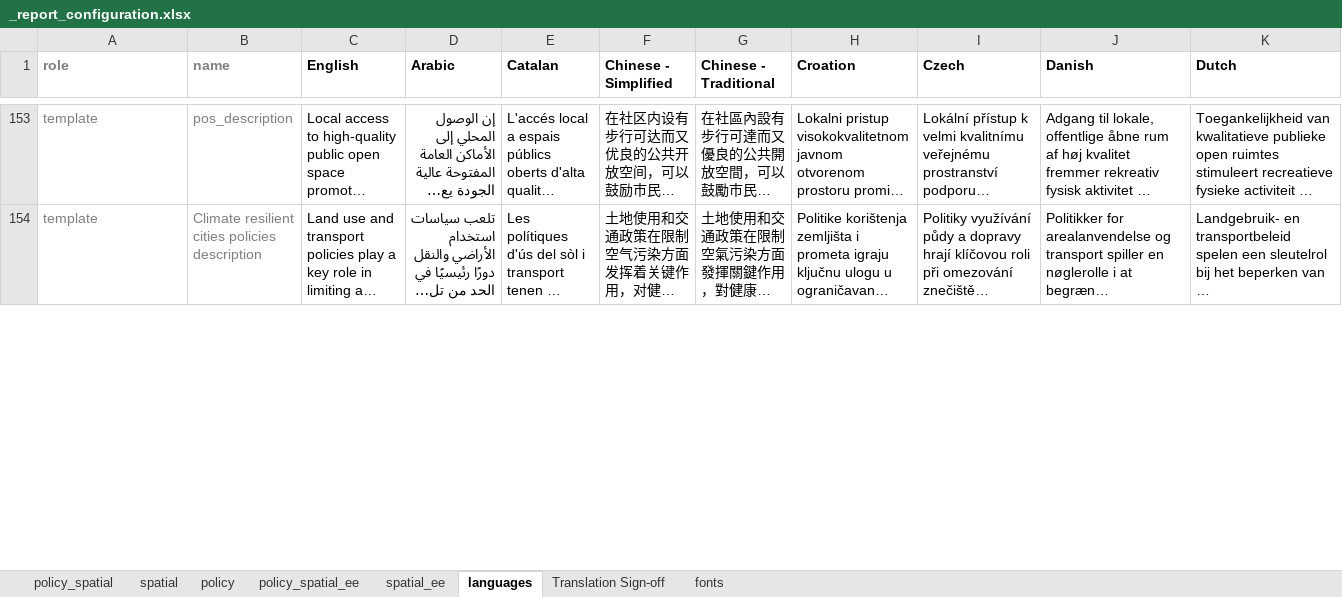
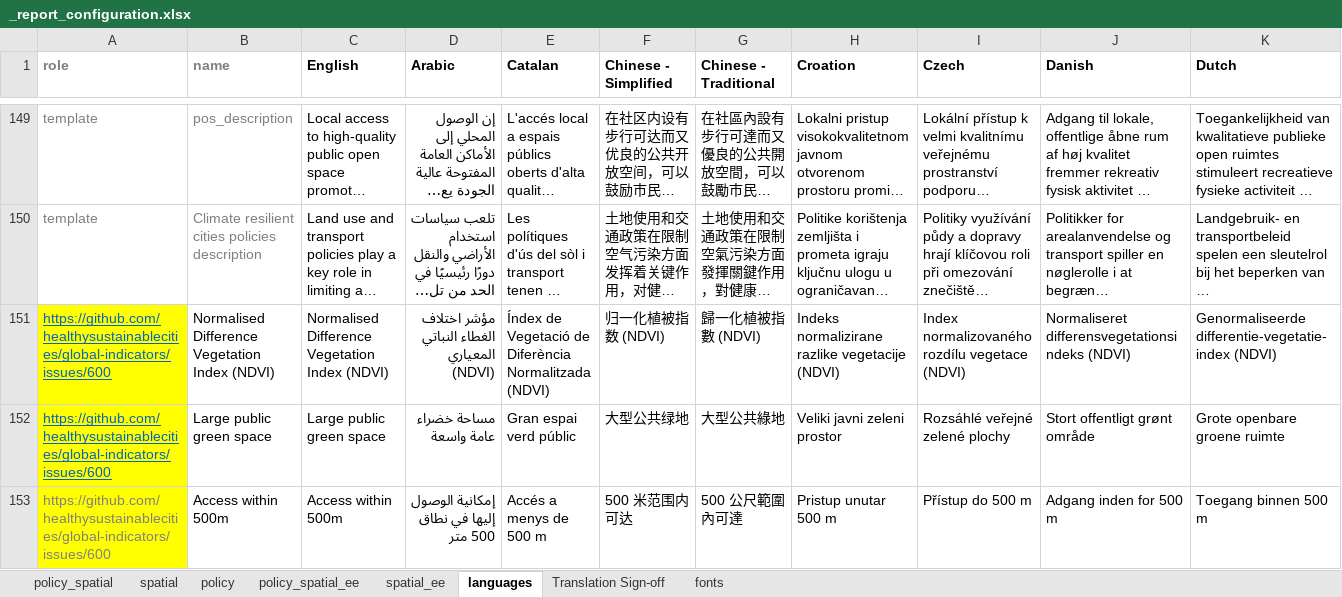
Before and after one commit to healthysustainablecities/global-indicators, an Excel workbook: process/configuration/templates/_report_configuration.xlsx, sheet languages, drawn as a sheet; only a part is shown, gaps mark what is left out; long unchanged cells end in …; values as stored, in another font and other column widths than the file's, no borders; conditional formats not drawn; rows hold the shown columns only; the diff covers the shown part only; the diff names each change by its address in the sheet, - before the commit and + after, or states it on an @@ line.

Commit message:
updated 1000 Cities Challenge report citation formatting as per #617

```diff
--- a/process/configuration/templates/_report_configuration.xlsx (sheet languages)
+++ b/process/configuration/templates/_report_configuration.xlsx (sheet languages)
+row 151: https://github.com/healthysustainablecities/global-indicators/issues/600 | Normalised Difference Vegetation Index (NDVI) | Normalised Difference Vegetation Index (NDVI) | مؤشر اختلاف الغطاء النباتي المعياري (NDVI) | Índex de Vegetació de Diferència Normalitzada (NDVI) | 归一化植被指数 (NDVI) | 歸一化植被指數 (NDVI) | Indeks normalizirane razlike vegetacije (NDVI) | Index normalizovaného rozdílu vegetace (NDVI) | Normaliseret differensvegetationsindeks (NDVI) | Genormaliseerde differentie-vegetatie-index (NDVI)
+row 152: https://github.com/healthysustainablecities/global-indicators/issues/600 | Large public green space | Large public green space | مساحة خضراء عامة واسعة | Gran espai verd públic | 大型公共绿地 | 大型公共綠地 | Veliki javni zeleni prostor | Rozsáhlé veřejné zelené plochy | Stort offentligt grønt område | Grote openbare groene ruimte
+row 153: https://github.com/healthysustainablecities/global-indicators/issues/600 | Access within 500m | Access within 500m | إمكانية الوصول إليها في نطاق 500 متر | Accés a menys de 500 m | 500 米范围内可达 | 500 公尺範圍內可達 | Pristup unutar 500 m | Přístup do 500 m | Adgang inden for 500 m | Toegang binnen 500 m
```
Also changed, not shown: 1 added row, 4 removed rows, 340 edited cells and cell formats elsewhere in this sheet, sheet spatial, sheet spatial_ee, sheet policy, sheet policy_spatial, sheet policy_spatial_ee, sheet Translation Sign-off.
